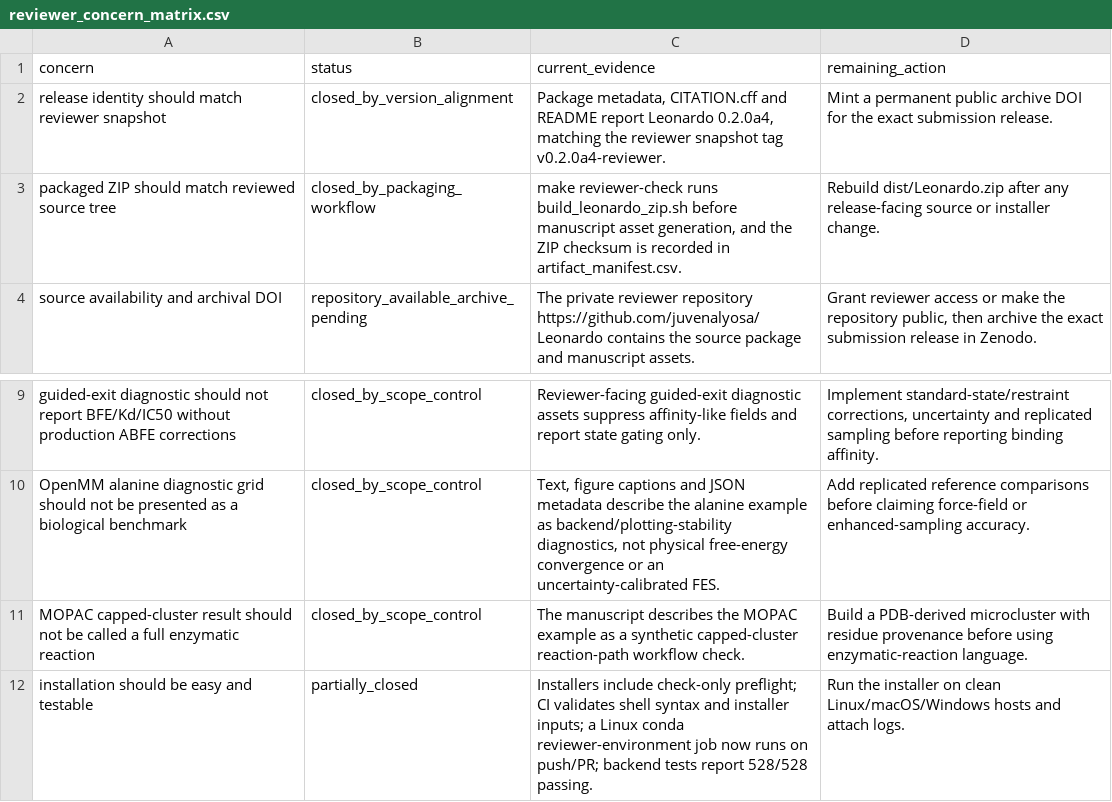
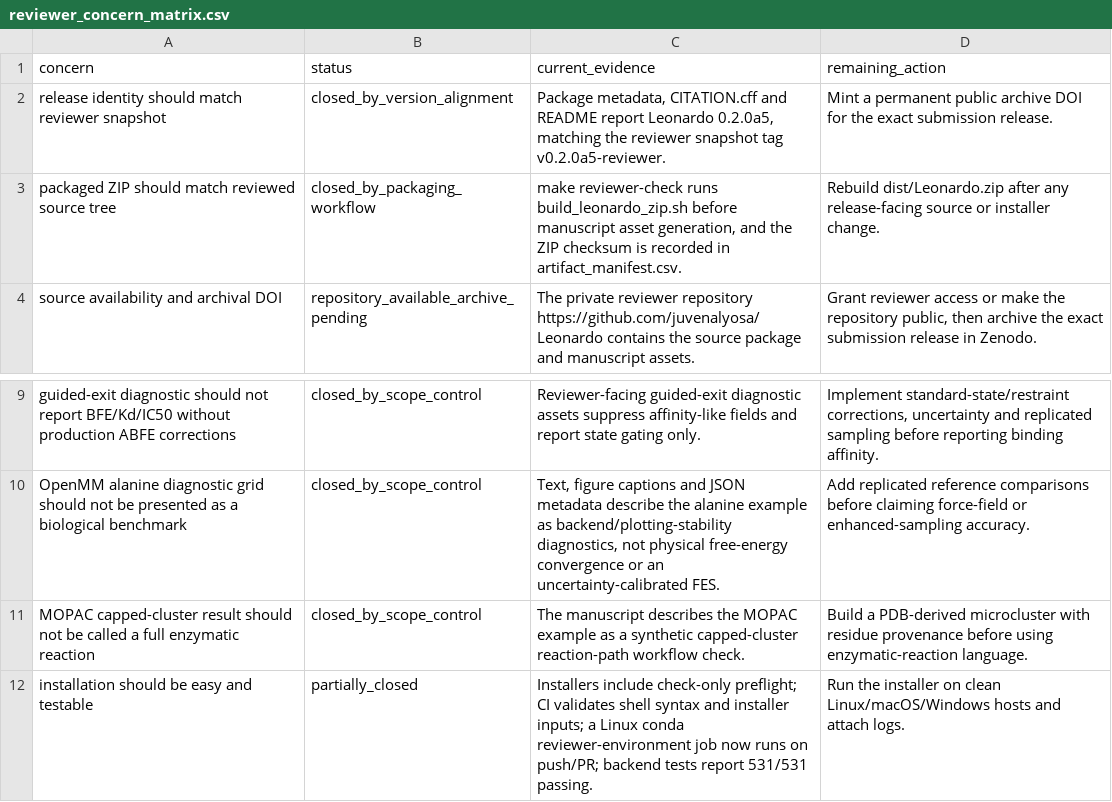
Before and after one commit to juvenalyosa/Leonardo, a CSV file: draft/results/reviewer_concern_matrix.csv, drawn as a sheet; only a part is shown, gaps mark what is left out.

```diff
--- a/draft/results/reviewer_concern_matrix.csv
+++ b/draft/results/reviewer_concern_matrix.csv
@@ -1,3 +1,3 @@
 concern,status,current_evidence,remaining_action
-release identity should match reviewer snapshot,closed_by_version_alignment,"Package metadata, CITATION.cff and README report Leonardo 0.2.0a4, matching the reviewer snapshot tag v0.2.0a4-reviewer.",Mint a permanent public archive DOI for the exact submission release.
+release identity should match reviewer snapshot,closed_by_version_alignment,"Package metadata, CITATION.cff and README report Leonardo 0.2.0a5, matching the reviewer snapshot tag v0.2.0a5-reviewer.",Mint a permanent public archive DOI for the exact submission release.
 packaged ZIP should match reviewed source tree,closed_by_packaging_workflow,"make reviewer-check runs build_leonardo_zip.sh before manuscript asset generation, and the ZIP checksum is recorded in artifact_manifest.csv.",Rebuild dist/Leonardo.zip after any release-facing source or installer change.
@@ -11,2 +11,2 @@ OpenMM alanine diagnostic grid should not be presented as a biological benchmark
 MOPAC capped-cluster result should not be called a full enzymatic reaction,closed_by_scope_control,The manuscript describes the MOPAC example as a synthetic capped-cluster reaction-path workflow check.,Build a PDB-derived microcluster with residue provenance before using enzymatic-reaction language.
-installation should be easy and testable,partially_closed,Installers include check-only preflight; CI validates shell syntax and installer inputs; a Linux conda reviewer-environment job now runs on push/PR; backend tests report 528/528 passing.,Run the installer on clean Linux/macOS/Windows hosts and attach logs.
+installation should be easy and testable,partially_closed,Installers include check-only preflight; CI validates shell syntax and installer inputs; a Linux conda reviewer-environment job now runs on push/PR; backend tests report 531/531 passing.,Run the installer on clean Linux/macOS/Windows hosts and attach logs.
```
Also changed, not shown: draft/results/artifact_manifest.csv, draft/results/release_manifest.csv, 46 other files.
